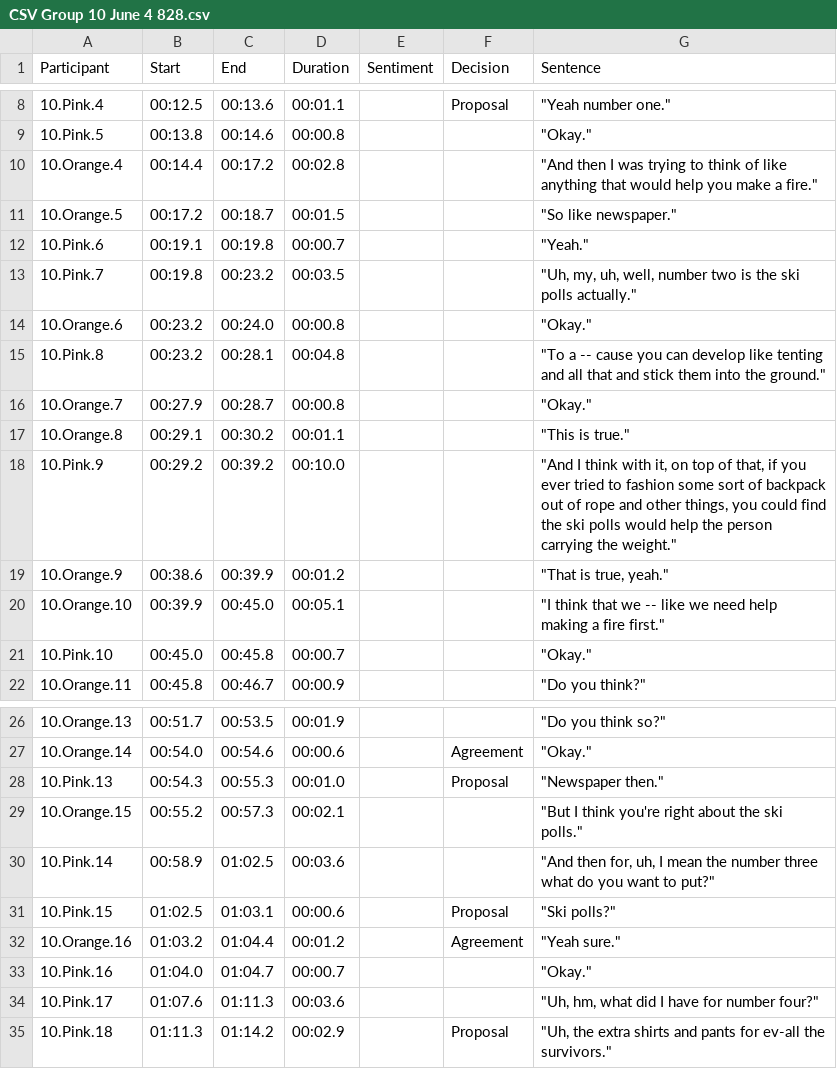
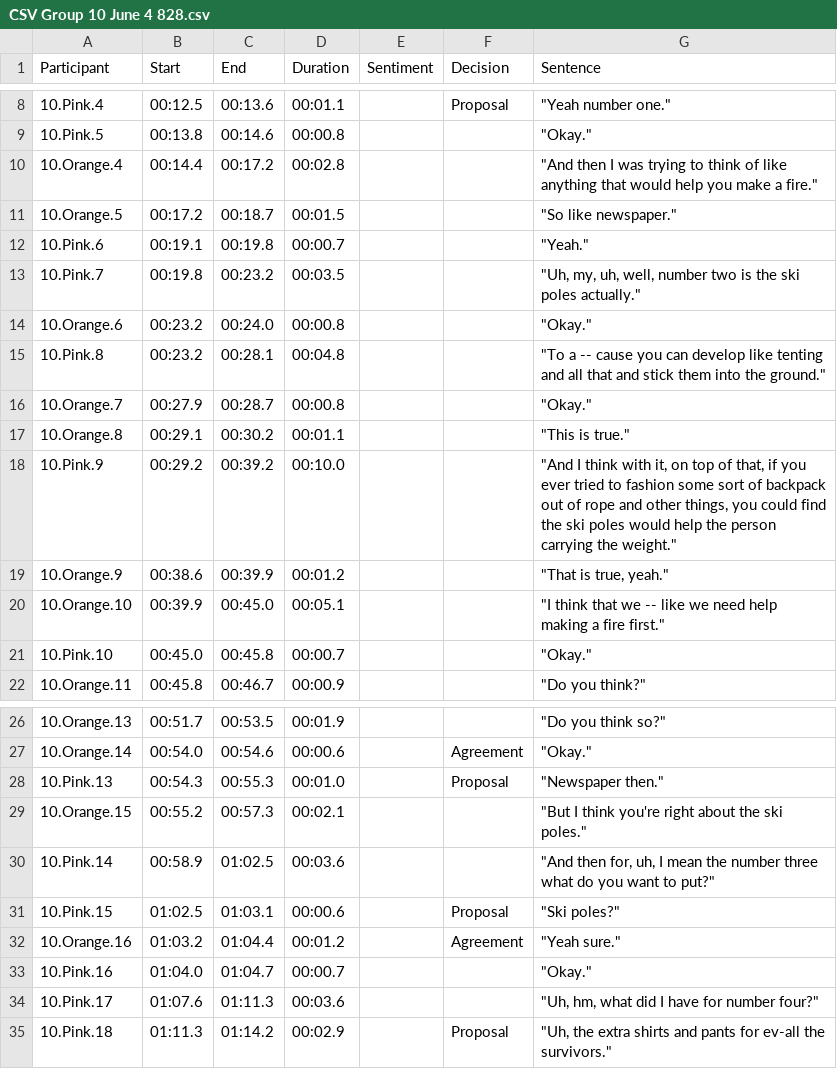
Before and after one commit to gmfraser/gap-corpus, a CSV file: Final-Corpus-Transcripts-Annotations-Data/Merged/CSV Group 10 June 4 828.csv, drawn as a sheet; only a part is shown, gaps mark what is left out.

```diff
--- a/Final-Corpus-Transcripts-Annotations-Data/Merged/CSV Group 10 June 4 828.csv
+++ b/Final-Corpus-Transcripts-Annotations-Data/Merged/CSV Group 10 June 4 828.csv
@@ -12,3 +12,3 @@ Participant,Start,End,Duration,Sentiment ,Decision ,Sentence
 10.Pink.6,00:19.1,00:19.8,00:00.7,,,"""Yeah."""
-10.Pink.7,00:19.8,00:23.2,00:03.5,,,"""Uh, my, uh, well, number two is the ski polls actually."""
+10.Pink.7,00:19.8,00:23.2,00:03.5,,,"""Uh, my, uh, well, number two is the ski poles actually."""
 10.Orange.6,00:23.2,00:24.0,00:00.8,,,"""Okay."""
@@ -17,3 +17,3 @@ Participant,Start,End,Duration,Sentiment ,Decision ,Sentence
 10.Orange.8,00:29.1,00:30.2,00:01.1,,,"""This is true."""
-10.Pink.9,00:29.2,00:39.2,00:10.0,,,"""And I think with it, on top of that, if you ever tried to fashion some sort of backpack out of rope and other things, you could find the ski polls would help the person carrying the weight."""
+10.Pink.9,00:29.2,00:39.2,00:10.0,,,"""And I think with it, on top of that, if you ever tried to fashion some sort of backpack out of rope and other things, you could find the ski poles would help the person carrying the weight."""
 10.Orange.9,00:38.6,00:39.9,00:01.2,,,"""That is true, yeah."""
@@ -28,5 +28,5 @@ Participant,Start,End,Duration,Sentiment ,Decision ,Sentence
 10.Pink.13,00:54.3,00:55.3,00:01.0,,Proposal,"""Newspaper then."""
-10.Orange.15,00:55.2,00:57.3,00:02.1,,,"""But I think you're right about the ski polls."""
+10.Orange.15,00:55.2,00:57.3,00:02.1,,,"""But I think you're right about the ski poles."""
 10.Pink.14,00:58.9,01:02.5,00:03.6,,,"""And then for, uh, I mean the number three what do you want to put?"""
-10.Pink.15,01:02.5,01:03.1,00:00.6,,Proposal,"""Ski polls?"""
+10.Pink.15,01:02.5,01:03.1,00:00.6,,Proposal,"""Ski poles?"""
 10.Orange.16,01:03.2,01:04.4,00:01.2,,Agreement,"""Yeah sure."""
```
Also changed, not shown: Final-Corpus-Transcripts-Annotations-Data/Merged/CSV Group 1 Feb 8 429.csv, Final-Corpus-Transcripts-Annotations-Data/Merged/CSV Group 15 Oct 15 137.csv, 14 other files.
